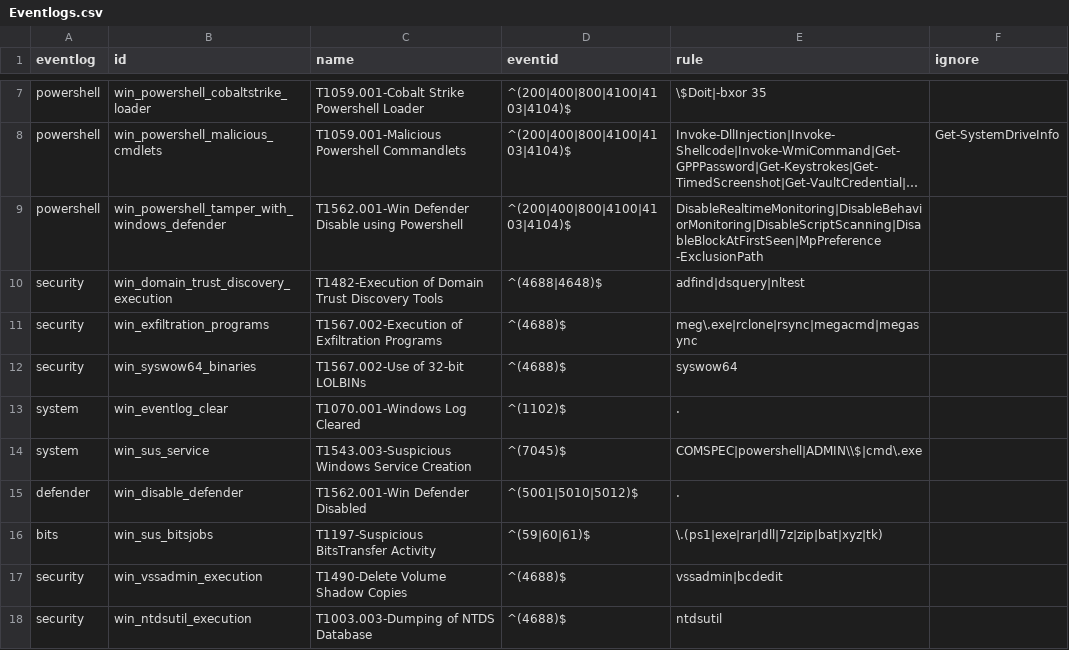
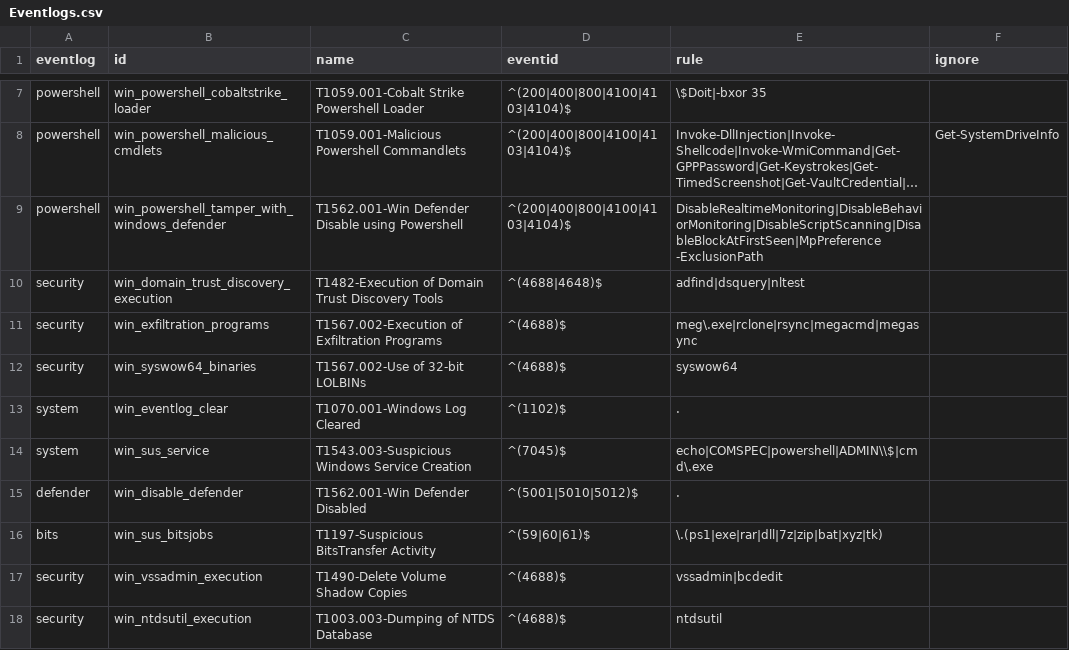
Before and after one commit to svch0stz/velociraptor-detections, a CSV file: Eventlogs.csv, drawn as a sheet; only a part is shown, gaps mark what is left out; long unchanged cells end in ….

Commit message:
Update Eventlogs.csv

```diff
--- a/Eventlogs.csv
+++ b/Eventlogs.csv
@@ -13,3 +13,3 @@ security,win_syswow64_binaries,T1567.002-Use of 32-bit LOLBINs,^(4688)$,syswow64
 system,win_eventlog_clear,T1070.001-Windows Log Cleared,^(1102)$,.,
-system,win_sus_service,T1543.003-Suspicious Windows Service Creation,^(7045)$,COMSPEC|powershell|ADMIN\\$|cmd\.exe,
+system,win_sus_service,T1543.003-Suspicious Windows Service Creation,^(7045)$,echo|COMSPEC|powershell|ADMIN\\$|cmd\.exe,
 defender,win_disable_defender,T1562.001-Win Defender Disabled,^(5001|5010|5012)$,.,
```
